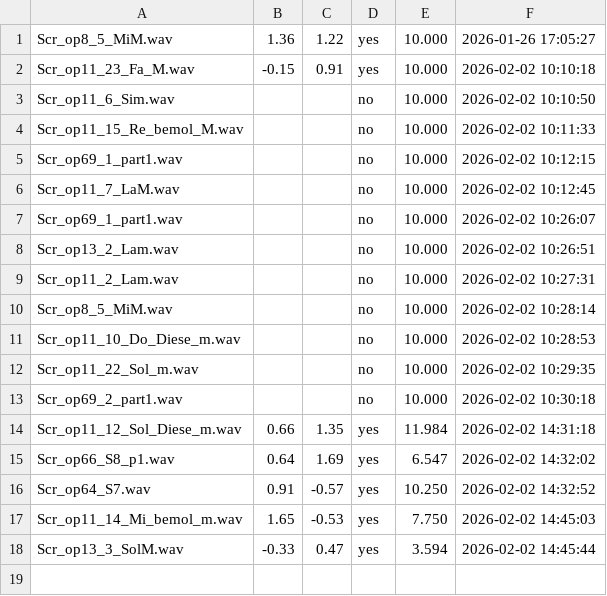
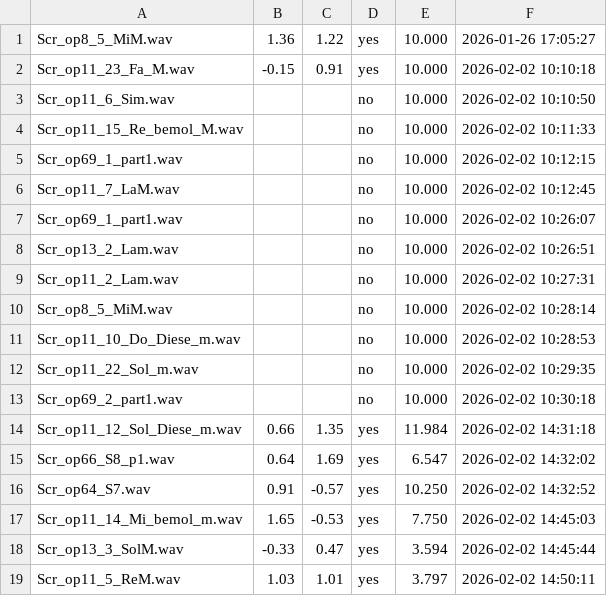
Before and after one commit to uzi-belfayez/Protocol_and_acquisition_of_eeg_musical_signals, a CSV file: ratings.csv, drawn as a sheet; the diff names each change by its address in the sheet, - before the commit and + after, or states it on an @@ line.

```diff
--- a/ratings.csv
+++ b/ratings.csv
+row 19: Scr_op11_5_ReM.wav | 1.03 | 1.01 | yes | 3.797 | 2026-02-02 14:50:11
```
Also changed, not shown: 2 other files.
